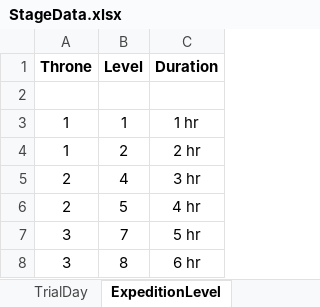
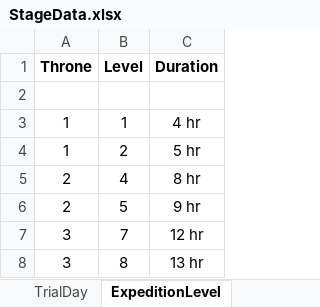
Before and after one commit to PhilBusko/ThievesGuild, an Excel workbook: backend/emporium/data/StageData.xlsx, sheet ExpeditionLevel, drawn as a sheet; values as stored, in another font and other column widths than the file's, no borders; the diff names each change by its address in the sheet, - before the commit and + after, or states it on an @@ line.

```diff
--- a/backend/emporium/data/StageData.xlsx (sheet ExpeditionLevel)
+++ b/backend/emporium/data/StageData.xlsx (sheet ExpeditionLevel)
-C3 (Duration): 1 hr
+C3 (Duration): 4 hr
-C4 (Duration): 2 hr
+C4 (Duration): 5 hr
-C5 (Duration): 3 hr
+C5 (Duration): 8 hr
-C6 (Duration): 4 hr
+C6 (Duration): 9 hr
-C7 (Duration): 5 hr
+C7 (Duration): 12 hr
-C8 (Duration): 6 hr
+C8 (Duration): 13 hr
```
Also changed, not shown: backend/emporium/data/GuildData.xlsx, 8 other files.
